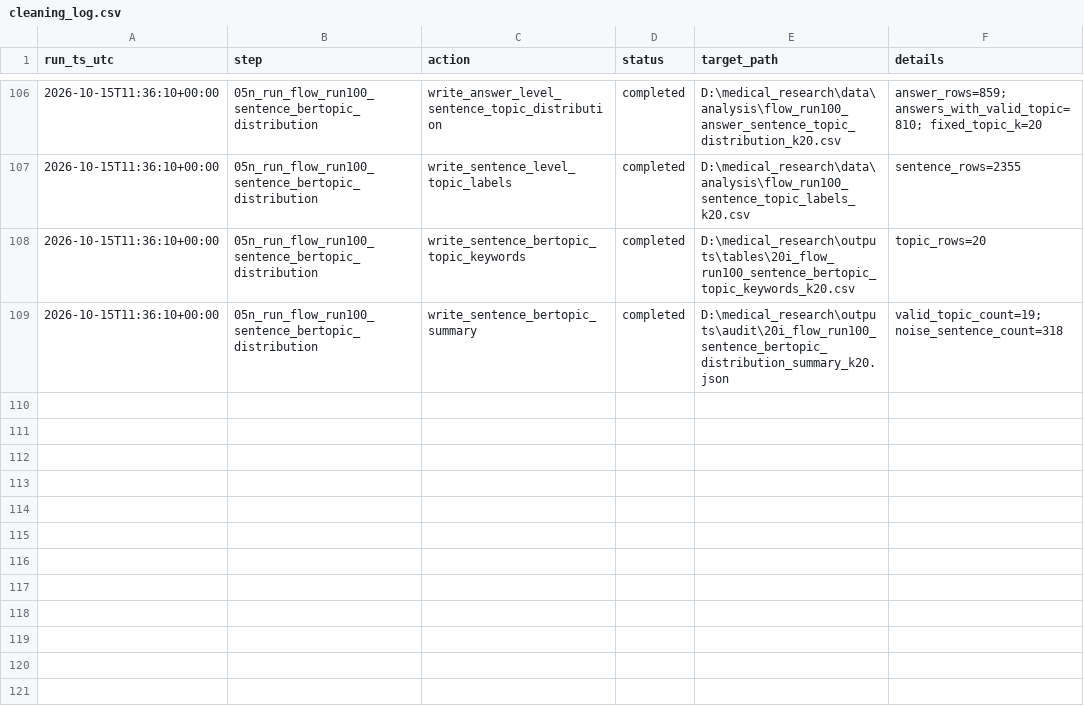
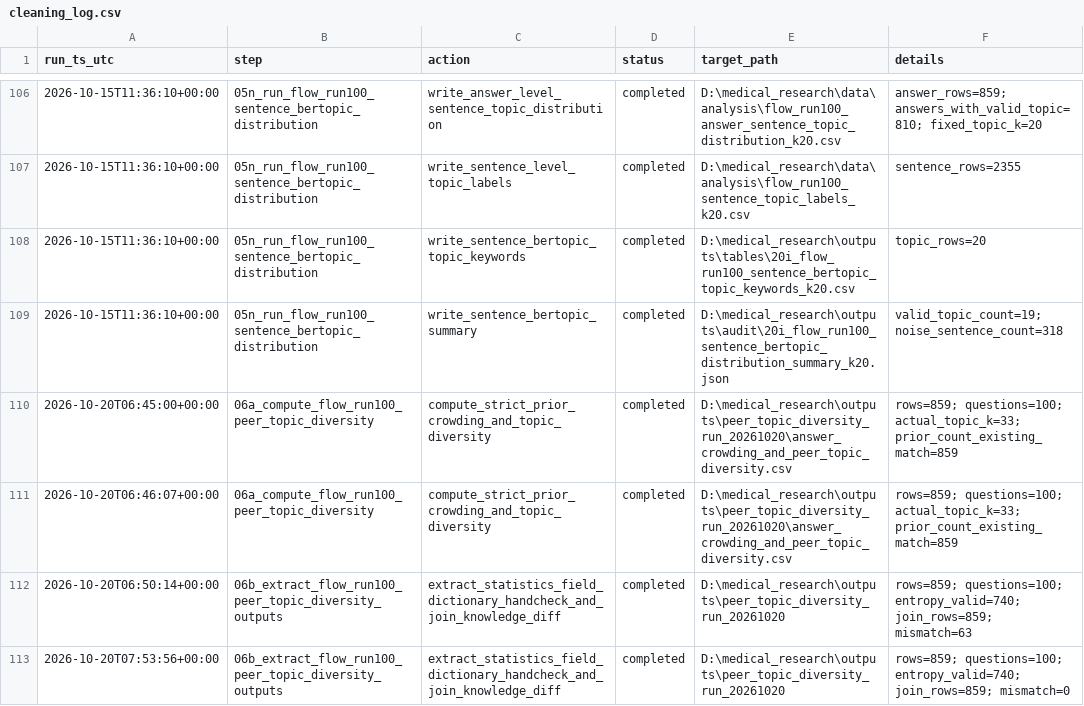
Before and after one commit to Nefeli-cloud510/medical_research, a CSV file: metadata/cleaning_log.csv, drawn as a sheet; only a part is shown, gaps mark what is left out; the diff names each change by its address in the sheet, - before the commit and + after, or states it on an @@ line.

Commit message:
feat: add topic AB audit and peer topic diversity metrics

```diff
--- a/metadata/cleaning_log.csv
+++ b/metadata/cleaning_log.csv
+row 110: 2026-10-20T06:45:00+00:00 | 06a_compute_flow_run100_peer_topic_diversity | compute_strict_prior_crowding_and_topic_diversity | completed | D:\medical_research\outputs\peer_topic_diversity_run_20261020\answer_crowding_and_peer_topic_diversity.csv | rows=859; questions=100; actual_topic_k=33; prior_count_existing_match=859
+row 111: 2026-10-20T06:46:07+00:00 | 06a_compute_flow_run100_peer_topic_diversity | compute_strict_prior_crowding_and_topic_diversity | completed | D:\medical_research\outputs\peer_topic_diversity_run_20261020\answer_crowding_and_peer_topic_diversity.csv | rows=859; questions=100; actual_topic_k=33; prior_count_existing_match=859
+row 112: 2026-10-20T06:50:14+00:00 | 06b_extract_flow_run100_peer_topic_diversity_outputs | extract_statistics_field_dictionary_handcheck_and_join_knowledge_diff | completed | D:\medical_research\outputs\peer_topic_diversity_run_20261020 | rows=859; questions=100; entropy_valid=740; join_rows=859; mismatch=63
+row 113: 2026-10-20T07:53:56+00:00 | 06b_extract_flow_run100_peer_topic_diversity_outputs | extract_statistics_field_dictionary_handcheck_and_join_knowledge_diff | completed | D:\medical_research\outputs\peer_topic_diversity_run_20261020 | rows=859; questions=100; entropy_valid=740; join_rows=859; mismatch=0
```
Also changed, not shown: 49 other files.
